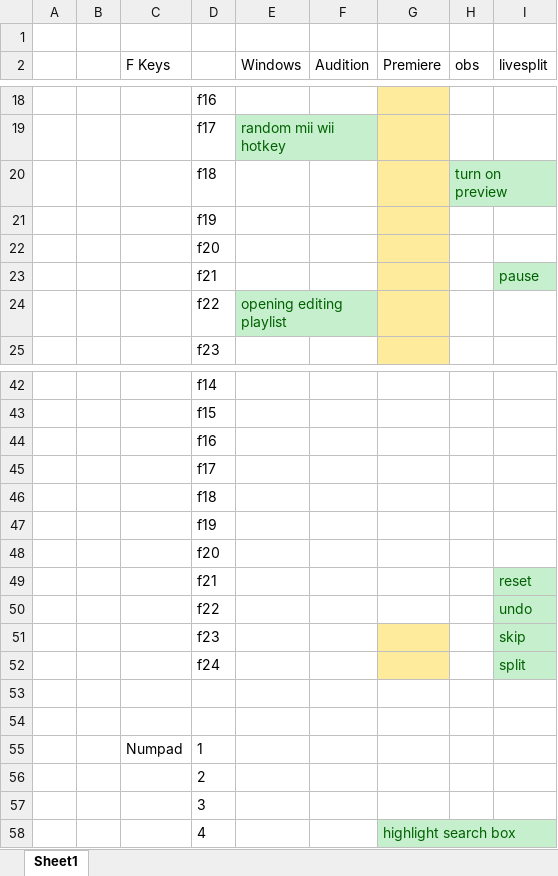
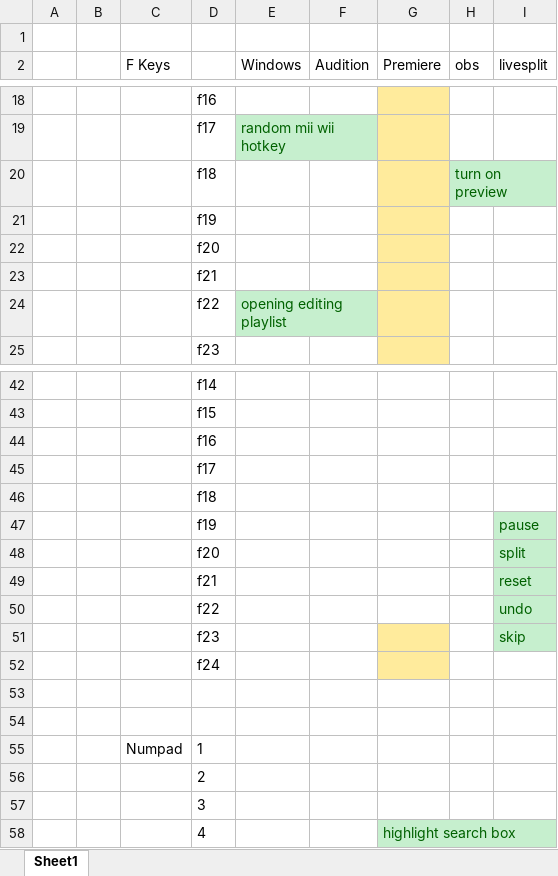
Before and after one commit to Tomshiii/ahk, an Excel workbook: scripts f keys taken.xlsx, sheet Sheet1, drawn as a sheet; only a part is shown, gaps mark what is left out; values as stored, in another font and other column widths than the file's, no borders; the diff names each change by its address in the sheet, - before the commit and + after, or states it on an @@ line.

```diff
--- a/scripts f keys taken.xlsx (sheet Sheet1)
+++ b/scripts f keys taken.xlsx (sheet Sheet1)
-I23 (livesplit): pause
+I23 (livesplit): (empty)
-I23 fill: #C6EFCE
+I23 fill: none
-I47 (livesplit): (empty)
+I47 (livesplit): pause
-I47:I48 fill: none
+I47:I48 fill: #C6EFCE
-I48 (livesplit): (empty)
+I48 (livesplit): split
-I52 (livesplit): split
+I52 (livesplit): (empty)
-I52 fill: #C6EFCE
+I52 fill: none
```
Also changed, not shown: 1 other file.
